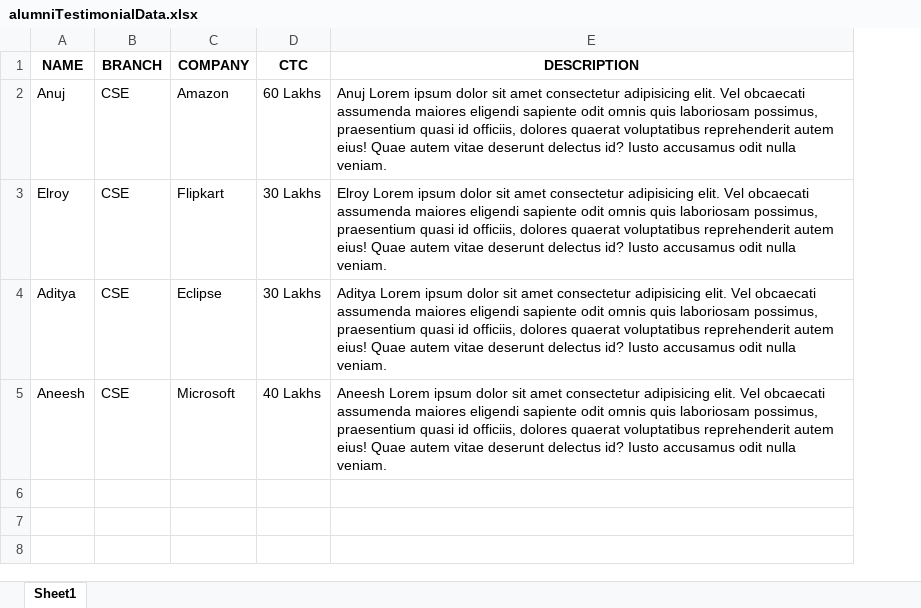
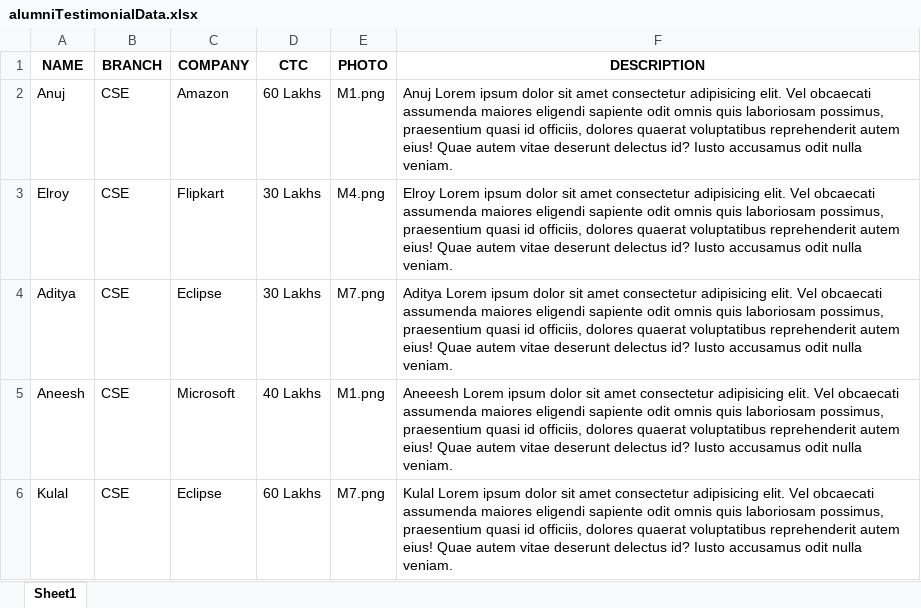
Before and after one commit to Anujkulal/alumniTestimonial-placement-page, an Excel workbook: excelsheet/alumniTestimonialData.xlsx, sheet Sheet1, drawn as a sheet; values as stored, in another font and other column widths than the file's, no borders; addresses are those after the commit; the diff names each change by its address in the sheet, - before the commit and + after, or states it on an @@ line.

```diff
--- a/excelsheet/alumniTestimonialData.xlsx (sheet Sheet1)
+++ b/excelsheet/alumniTestimonialData.xlsx (sheet Sheet1)
+column E (PHOTO), rows 2-5: M1.png | M4.png | M7.png | M1.png
-F5 (DESCRIPTION): Aneesh Lorem ipsum…
+F5 (DESCRIPTION): Aneeesh Lorem ipsum…
+row 6: Kulal | CSE | Eclipse | 60 Lakhs | M7.png | Kulal Lorem ipsum dolor sit amet consectetur adipisicing elit. Vel obcaecati assumenda maiores eligendi sapiente odit omnis quis laboriosam possimus, praesentium quasi id officiis, dolores quaerat voluptatibus reprehenderit autem eius! Quae autem vitae deserunt delectus id? Iusto accusamus odit nulla veniam.
```
Also changed, not shown: 1 other file.
